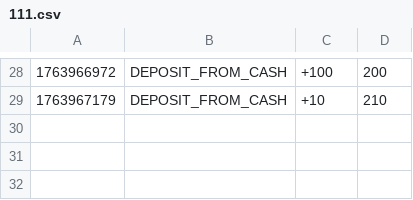
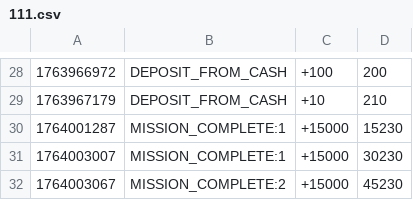
Before and after one commit to hyun090305/ClassRoyale, a CSV file: data/txs/111.csv, drawn as a sheet; only a part is shown, gaps mark what is left out.

```diff
--- a/data/txs/111.csv
+++ b/data/txs/111.csv
@@ -29 +29,4 @@
 1763967179,DEPOSIT_FROM_CASH,+10,210
+1764001287,MISSION_COMPLETE:1,+15000,15230
+1764003007,MISSION_COMPLETE:1,+15000,30230
+1764003067,MISSION_COMPLETE:2,+15000,45230
```
Also changed, not shown: data/accounts.csv, data/users.csv, 12 other files.
